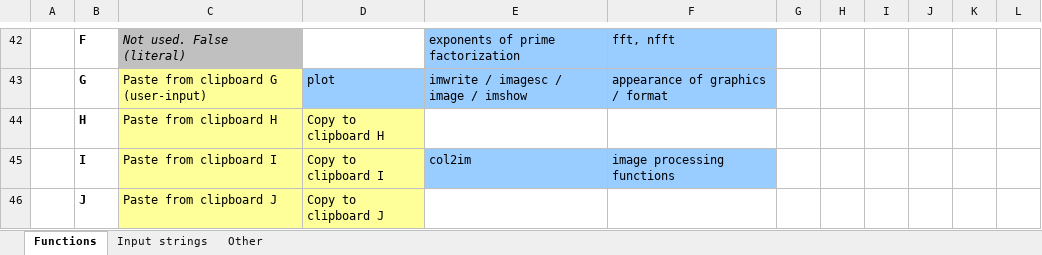
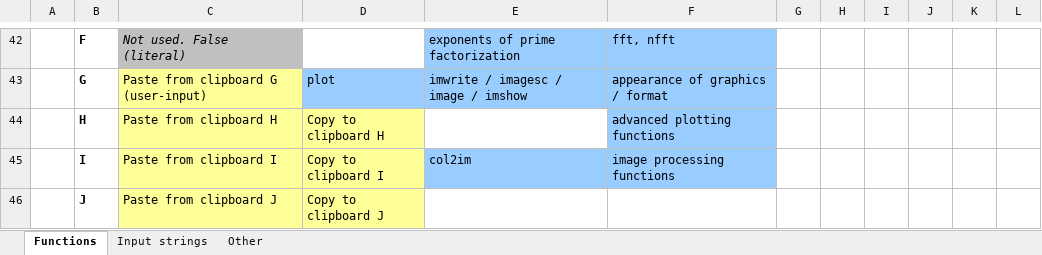
Before and after one commit to lmendo/MATL, an Excel workbook: spec/functionTable/MATL.xlsx, sheet Functions, drawn as a sheet; only a part is shown, gaps mark what is left out; values as stored, in another font and other column widths than the file's, no borders; the diff names each change by its address in the sheet, - before the commit and + after, or states it on an @@ line.

Commit message:
Added advanced plotting functions: `YH`
`plot3`, `surf`, `mesh`, `stem`, `stairs`, `bar`

```diff
--- a/spec/functionTable/MATL.xlsx (sheet Functions)
+++ b/spec/functionTable/MATL.xlsx (sheet Functions)
-F44: (empty)
+F44: advanced plotting functions
-F44 fill: none
+F44 fill: #99CCFF
```
Also changed, not shown: 10 other files.
